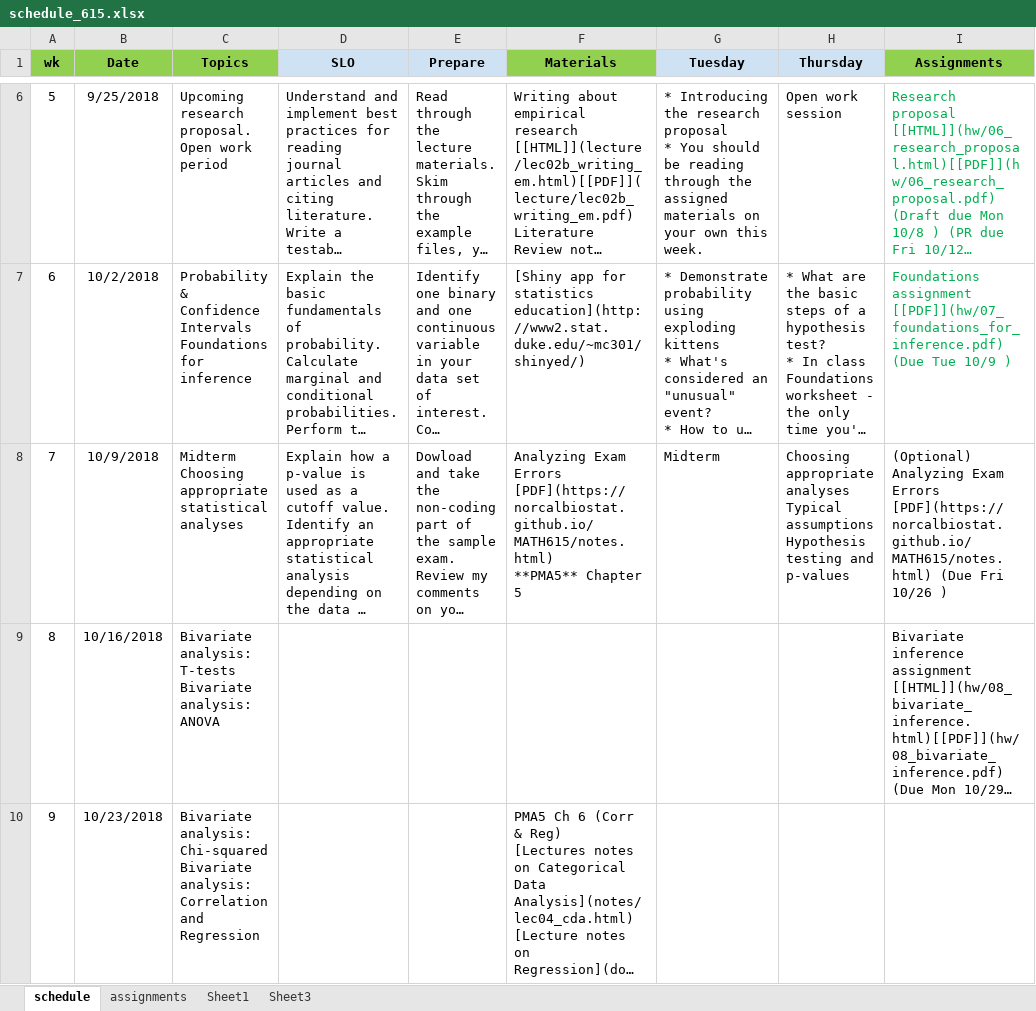
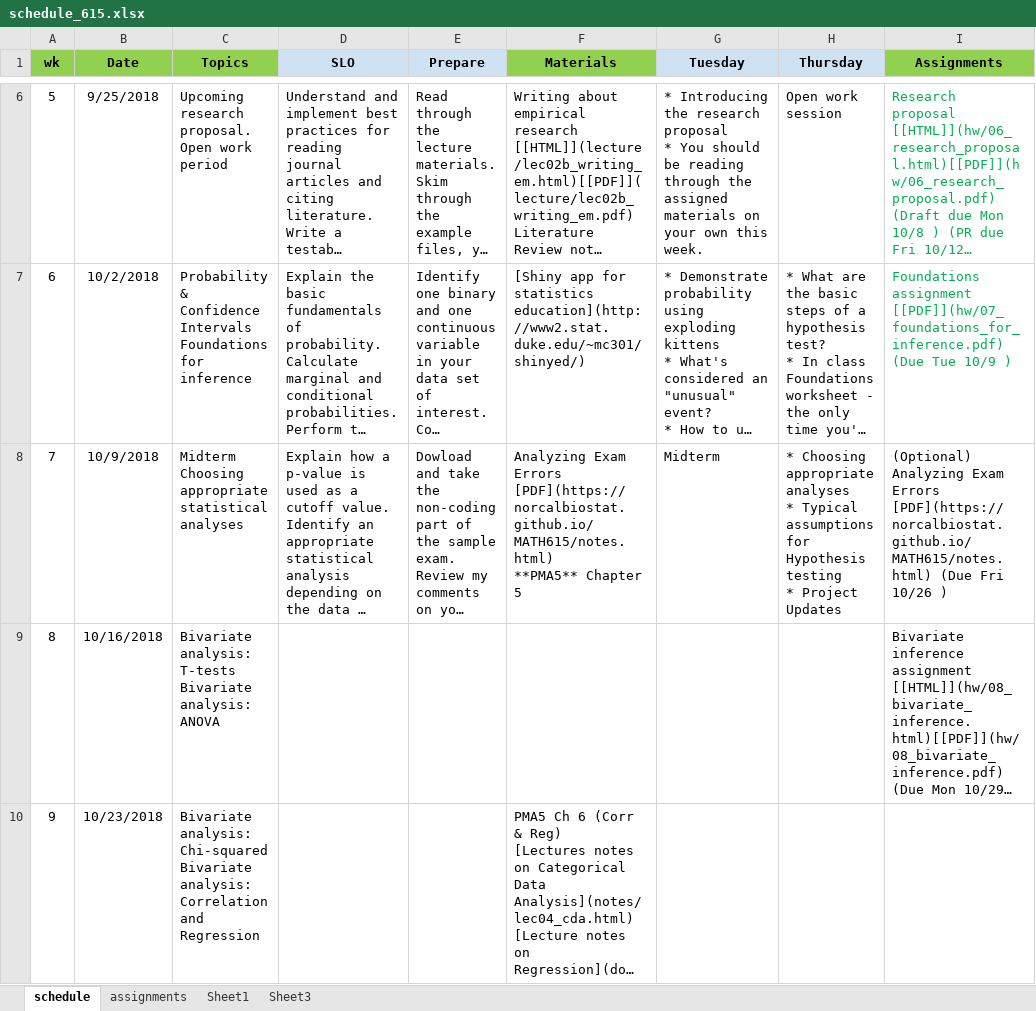
Before and after one commit to norcalbiostat/MATH615_F19_old, an Excel workbook: schedule_615.xlsx, sheet schedule, drawn as a sheet; only a part is shown, gaps mark what is left out; long unchanged cells end in …; values as stored, in another font and other column widths than the file's, no borders; ↵ is a line break in a cell; the diff names each change by its address in the sheet, - before the commit and + after, or states it on an @@ line.

```diff
--- a/schedule_615.xlsx (sheet schedule)
+++ b/schedule_615.xlsx (sheet schedule)
-H8 (Thursday): Choosing appropriate analyses ↵ Typical assumptions ↵ Hypothesis testing and p-values
+H8 (Thursday): * Choosing appropriate analyses ↵ * Typical assumptions for Hypothesis testing ↵ * Project Updates
```
Also changed, not shown: 6 other files.
